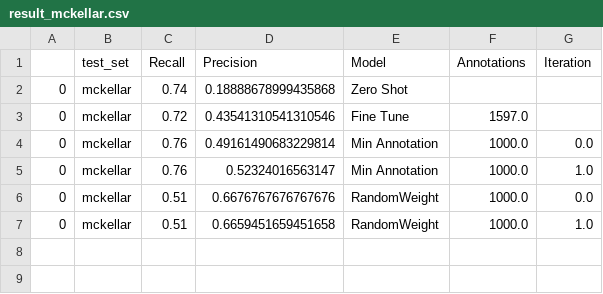
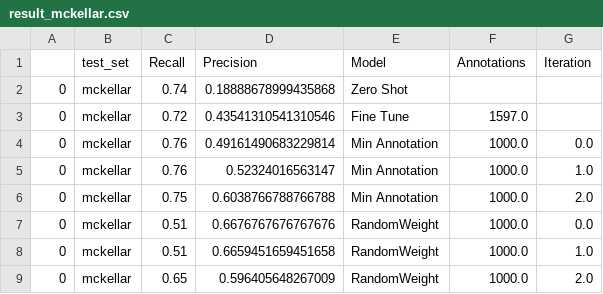
Before and after one commit to weecology/BirdDetector, a CSV file: Figures/result_mckellar.csv, drawn as a sheet.

```diff
--- a/Figures/result_mckellar.csv
+++ b/Figures/result_mckellar.csv
@@ -5,3 +5,5 @@
 0,mckellar,0.76,0.52324016563147,Min Annotation,1000.0,1.0
+0,mckellar,0.75,0.6038766788766788,Min Annotation,1000.0,2.0
 0,mckellar,0.51,0.6676767676767676,RandomWeight,1000.0,0.0
 0,mckellar,0.51,0.6659451659451658,RandomWeight,1000.0,1.0
+0,mckellar,0.65,0.596405648267009,RandomWeight,1000.0,2.0
```
Also changed, not shown: Figures/result_USGS.csv, Figures/result_michigan.csv, 9 other files.
